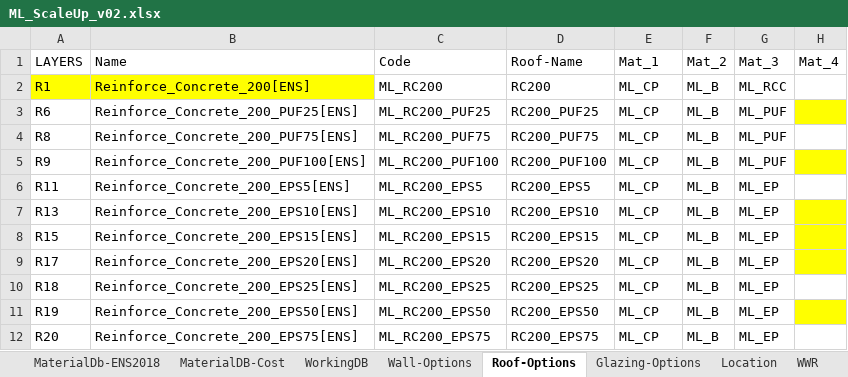
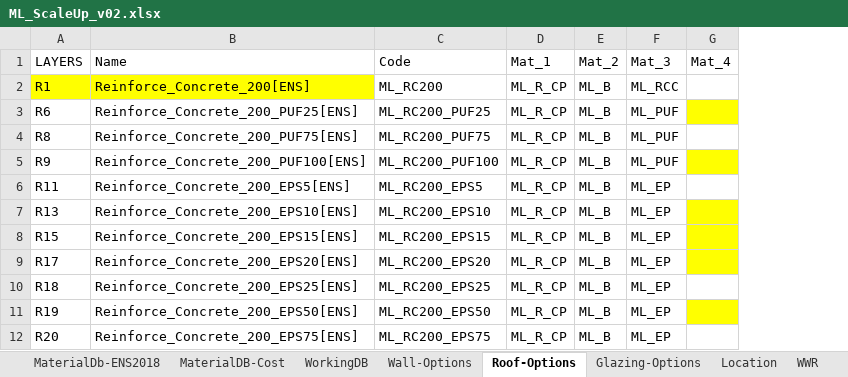
Before and after one commit to eds-global/ecm-generator, an Excel workbook: database/ML_ScaleUp_v02.xlsx, sheet Roof-Options, drawn as a sheet; only a part is shown; values as stored, in another font and other column widths than the file's, no borders; removed rows and columns are numbered as before the commit, all else as after; the diff names each change by its address in the sheet, - before the commit and + after, or states it on an @@ line.

```diff
--- a/database/ML_ScaleUp_v02.xlsx (sheet Roof-Options)
+++ b/database/ML_ScaleUp_v02.xlsx (sheet Roof-Options)
-column D (Roof-Name), rows 2-12: RC200 | RC200_PUF25 | RC200_PUF75 | RC200_PUF100 | RC200_EPS5 | RC200_EPS10 | RC200_EPS15 | RC200_EPS20 | RC200_EPS25 | RC200_EPS50 | RC200_EPS75
-D2:D12 (Mat_1): ML_CP
+D2:D12 (Mat_1): ML_R_CP
```
Also changed, not shown: sheet Glazing-Options, sheet EquipmentPower-Improvement, sheet LightingPower-Improvement, sheet Wall-Options, sheet Location, sheet Orientation, 1 more sheet, other sheet tabs, database/Layers_Thickness.xlsx, 8 other files.
